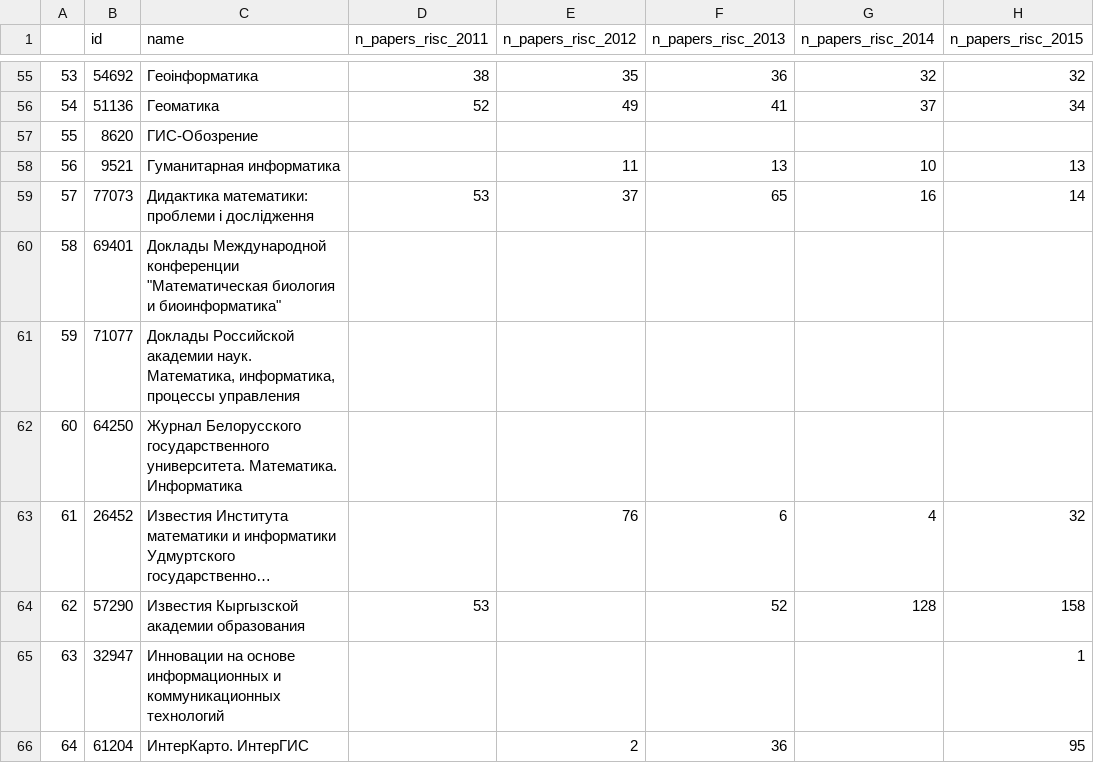
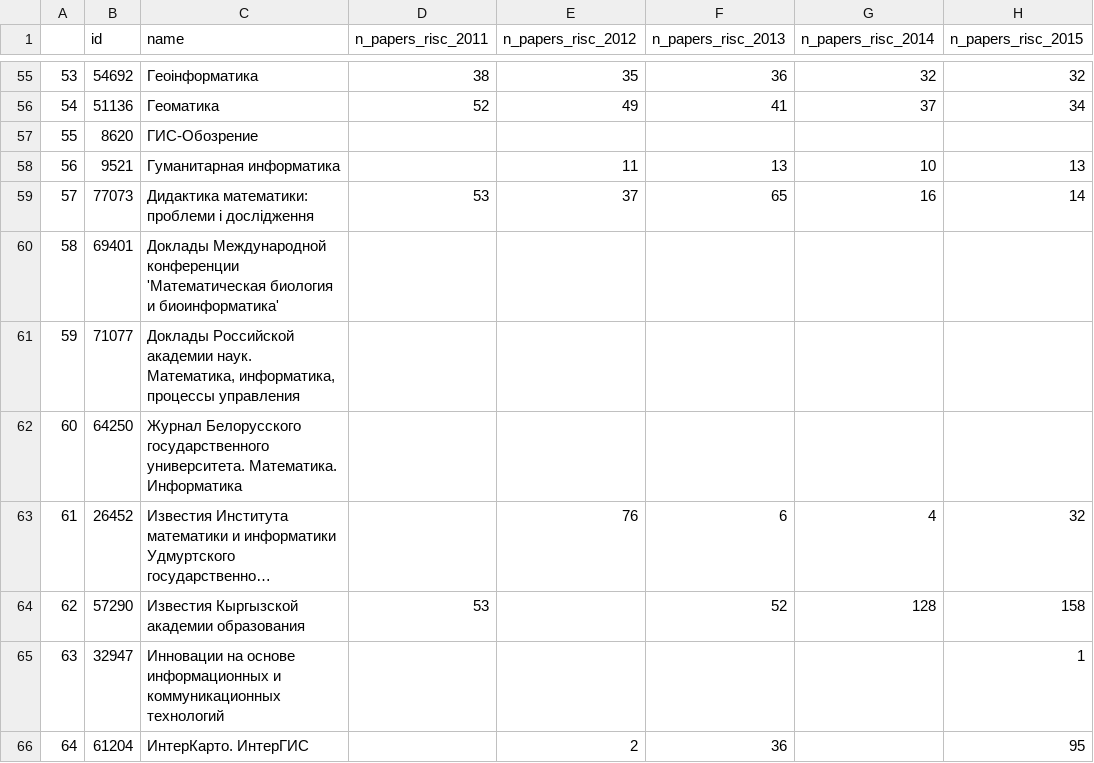
Before and after one commit to EliasPotapov/EU_task, a CSV file: informatics_journals.csv, drawn as a sheet; only a part is shown, gaps mark what is left out; long unchanged cells end in …; the diff names each change by its address in the sheet, - before the commit and + after, or states it on an @@ line.

Commit message:
Update informatics_journals.csv

```diff
--- a/informatics_journals.csv
+++ b/informatics_journals.csv
-C60 (name): …Международной конференции "Математическая биология и биоинформатика"
+C60 (name): …Международной конференции 'Математическая биология и биоинформатика'
```
